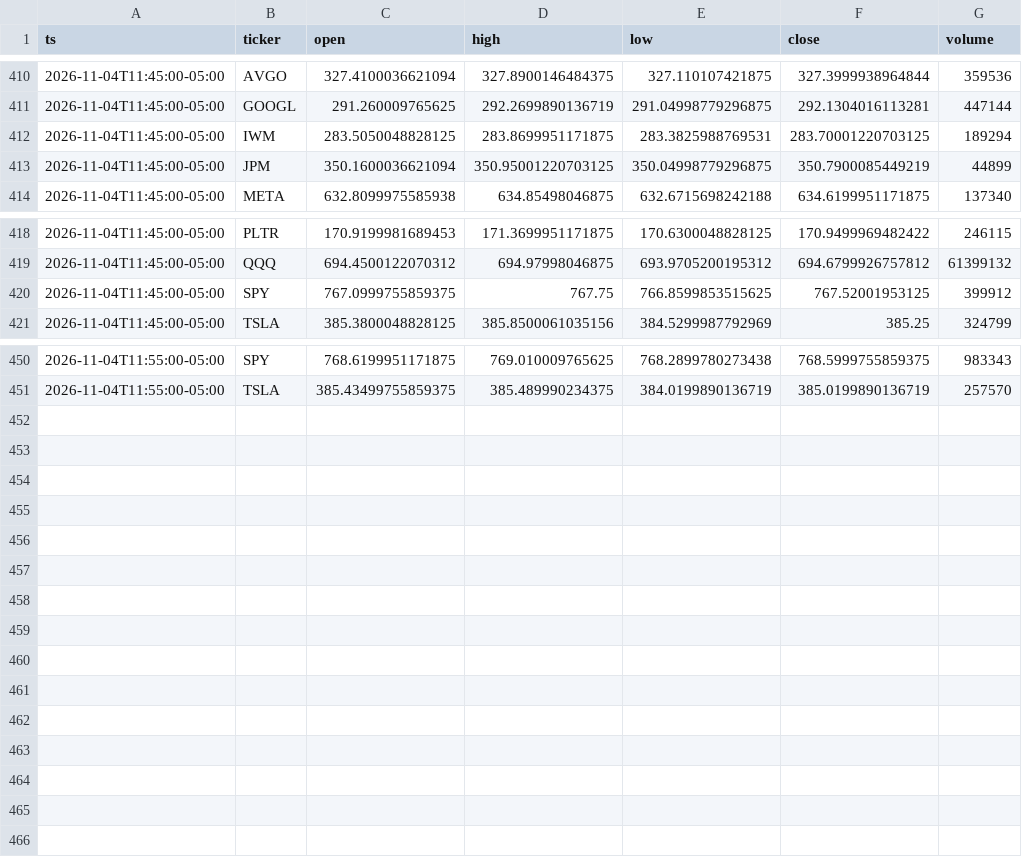
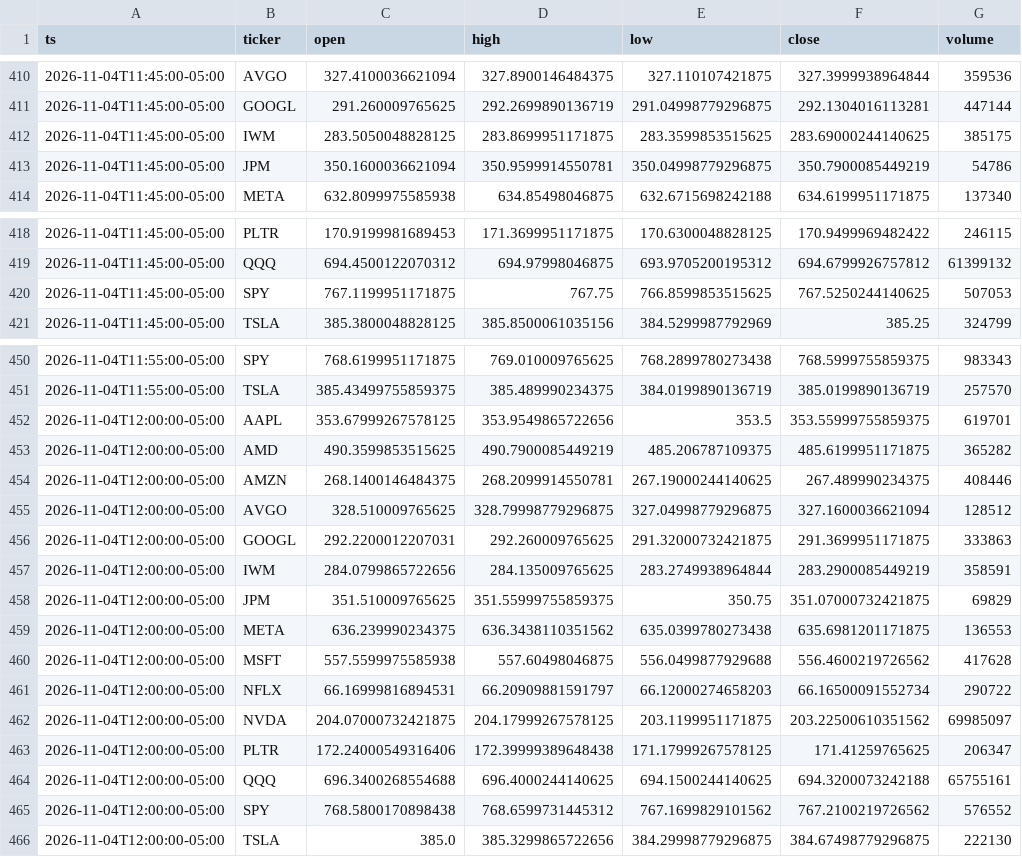
Before and after one commit to Moringo22/day-trading-test, a CSV file: data/bars/2026-11-04.csv, drawn as a sheet; only a part is shown, gaps mark what is left out; the diff covers the shown part only.

```diff
--- a/data/bars/2026-11-04.csv
+++ b/data/bars/2026-11-04.csv
@@ -411,4 +411,4 @@ ts,ticker,open,high,low,close,volume
 2026-11-04T11:45:00-05:00,GOOGL,291.260009765625,292.2699890136719,291.04998779296875,292.1304016113281,447144
-2026-11-04T11:45:00-05:00,IWM,283.5050048828125,283.8699951171875,283.3825988769531,283.70001220703125,189294
-2026-11-04T11:45:00-05:00,JPM,350.1600036621094,350.95001220703125,350.04998779296875,350.7900085449219,44899
+2026-11-04T11:45:00-05:00,IWM,283.5050048828125,283.8699951171875,283.3599853515625,283.69000244140625,385175
+2026-11-04T11:45:00-05:00,JPM,350.1600036621094,350.9599914550781,350.04998779296875,350.7900085449219,54786
 2026-11-04T11:45:00-05:00,META,632.8099975585938,634.85498046875,632.6715698242188,634.6199951171875,137340
@@ -419,3 +419,3 @@ ts,ticker,open,high,low,close,volume
 2026-11-04T11:45:00-05:00,QQQ,694.4500122070312,694.97998046875,693.9705200195312,694.6799926757812,61399132
-2026-11-04T11:45:00-05:00,SPY,767.0999755859375,767.75,766.8599853515625,767.52001953125,399912
+2026-11-04T11:45:00-05:00,SPY,767.1199951171875,767.75,766.8599853515625,767.5250244140625,507053
 2026-11-04T11:45:00-05:00,TSLA,385.3800048828125,385.8500061035156,384.5299987792969,385.25,324799
@@ -451 +451,16 @@ ts,ticker,open,high,low,close,volume
 2026-11-04T11:55:00-05:00,TSLA,385.43499755859375,385.489990234375,384.0199890136719,385.0199890136719,257570
+2026-11-04T12:00:00-05:00,AAPL,353.67999267578125,353.9549865722656,353.5,353.55999755859375,619701
+2026-11-04T12:00:00-05:00,AMD,490.3599853515625,490.7900085449219,485.206787109375,485.6199951171875,365282
+2026-11-04T12:00:00-05:00,AMZN,268.1400146484375,268.2099914550781,267.19000244140625,267.489990234375,408446
+2026-11-04T12:00:00-05:00,AVGO,328.510009765625,328.79998779296875,327.04998779296875,327.1600036621094,128512
+2026-11-04T12:00:00-05:00,GOOGL,292.2200012207031,292.260009765625,291.32000732421875,291.3699951171875,333863
+2026-11-04T12:00:00-05:00,IWM,284.0799865722656,284.135009765625,283.2749938964844,283.2900085449219,358591
+2026-11-04T12:00:00-05:00,JPM,351.510009765625,351.55999755859375,350.75,351.07000732421875,69829
+2026-11-04T12:00:00-05:00,META,636.239990234375,636.3438110351562,635.0399780273438,635.6981201171875,136553
+2026-11-04T12:00:00-05:00,MSFT,557.5599975585938,557.60498046875,556.0499877929688,556.4600219726562,417628
+2026-11-04T12:00:00-05:00,NFLX,66.16999816894531,66.20909881591797,66.12000274658203,66.16500091552734,290722
+2026-11-04T12:00:00-05:00,NVDA,204.07000732421875,204.17999267578125,203.1199951171875,203.22500610351562,69985097
+2026-11-04T12:00:00-05:00,PLTR,172.24000549316406,172.39999389648438,171.17999267578125,171.41259765625,206347
+2026-11-04T12:00:00-05:00,QQQ,696.3400268554688,696.4000244140625,694.1500244140625,694.3200073242188,65755161
+2026-11-04T12:00:00-05:00,SPY,768.5800170898438,768.6599731445312,767.1699829101562,767.2100219726562,576552
+2026-11-04T12:00:00-05:00,TSLA,385.0,385.3299865722656,384.29998779296875,384.67498779296875,222130
```
Also changed, not shown: 3 edited cells elsewhere in this file, trades.csv, 2 other files.
